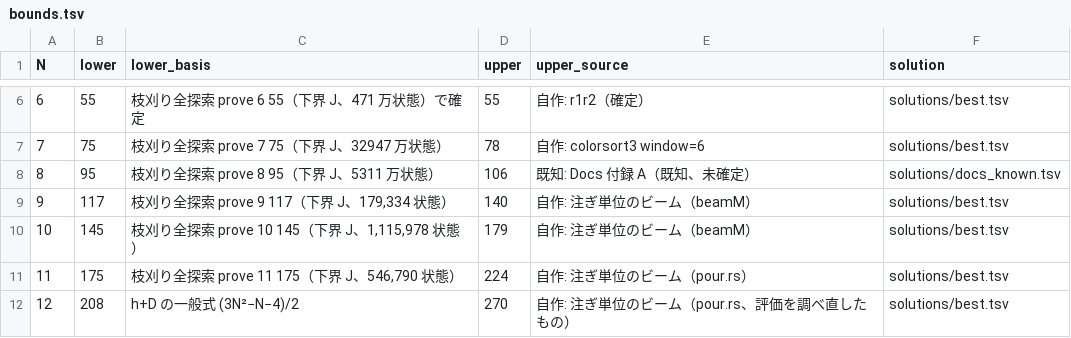
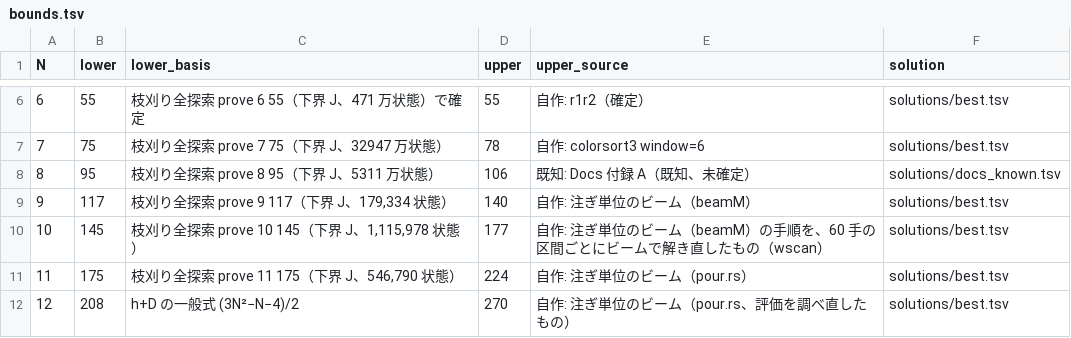
Before and after one commit to wand125/colorsort-transpose, a TSV file: bounds.tsv, drawn as a sheet; only a part is shown, gaps mark what is left out.

```diff
--- a/bounds.tsv
+++ b/bounds.tsv
@@ -9,3 +9,3 @@ N	lower	lower_basis	upper	upper_source	solution
 9	117	枝刈り全探索 prove 9 117（下界 J、179,334 状態）	140	自作: 注ぎ単位のビーム（beamM）	solutions/best.tsv
-10	145	枝刈り全探索 prove 10 145（下界 J、1,115,978 状態）	179	自作: 注ぎ単位のビーム（beamM）	solutions/best.tsv
+10	145	枝刈り全探索 prove 10 145（下界 J、1,115,978 状態）	177	自作: 注ぎ単位のビーム（beamM）の手順を、60 手の区間ごとにビームで解き直したもの（wscan）	solutions/best.tsv
 11	175	枝刈り全探索 prove 11 175（下界 J、546,790 状態）	224	自作: 注ぎ単位のビーム（pour.rs）	solutions/best.tsv
```
Also changed, not shown: solutions/best.tsv, 8 other files.
